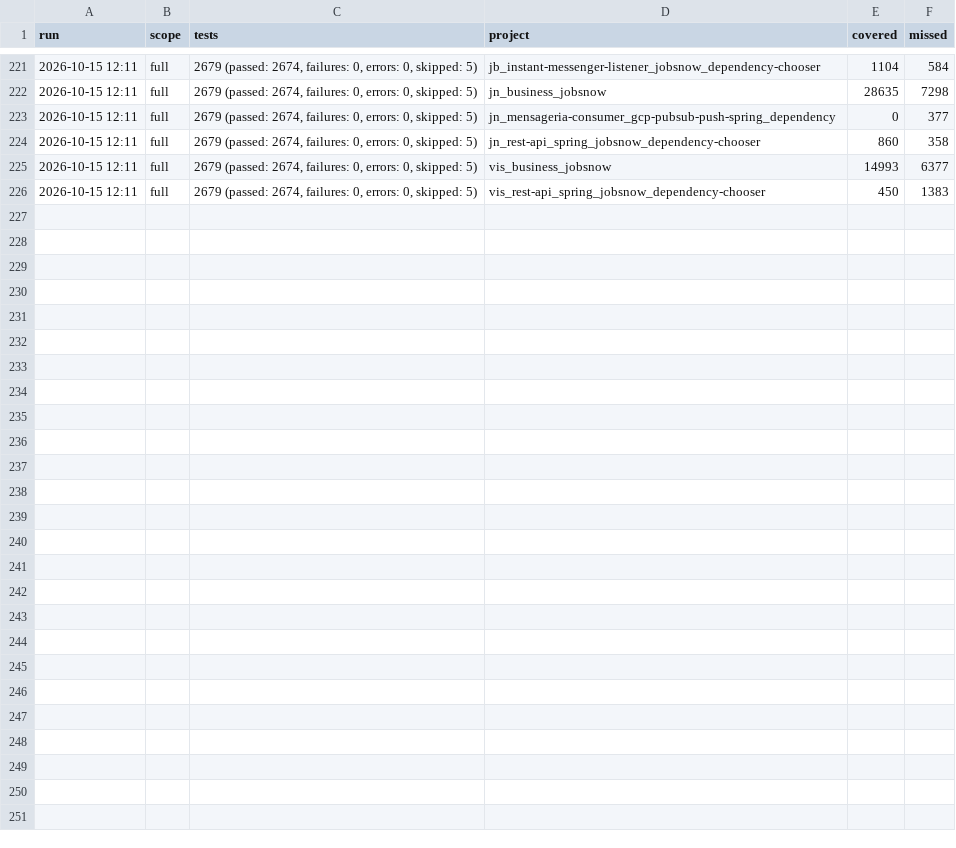
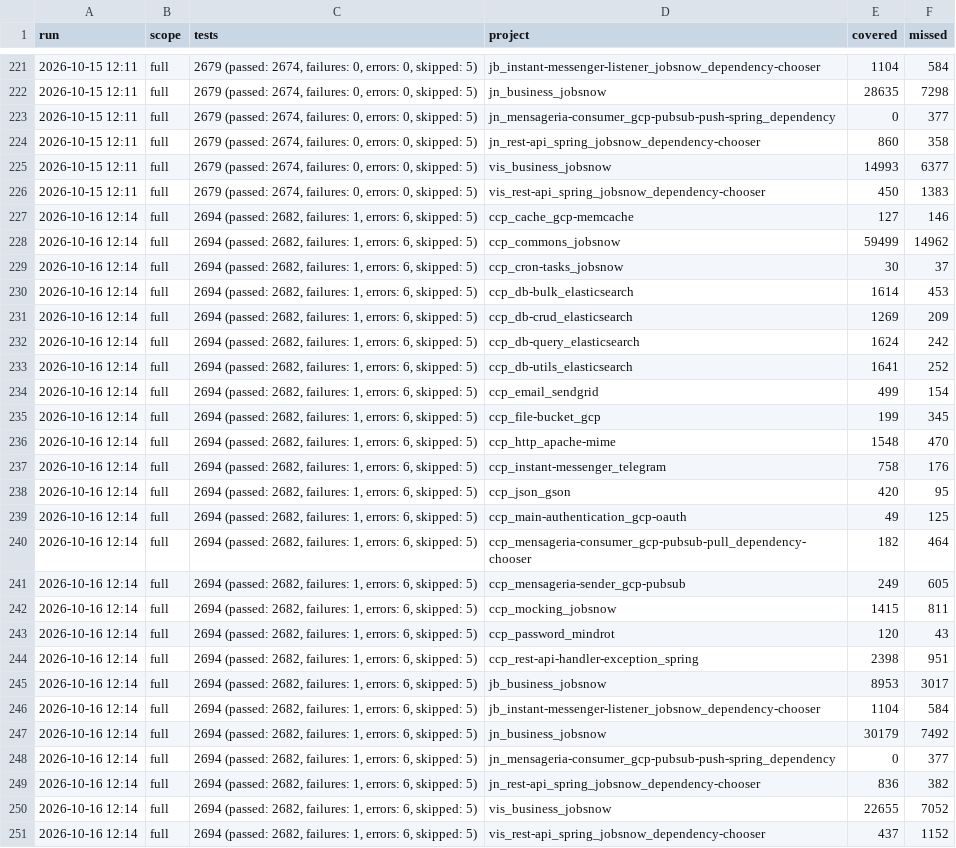
Before and after one commit to onias-site/jobsnow_workspace, a TSV file: .claude/skills/ccp-relatorio-de-cobertura/history/coverage-projects.tsv, drawn as a sheet; only a part is shown, gaps mark what is left out.

```diff
--- a/.claude/skills/ccp-relatorio-de-cobertura/history/coverage-projects.tsv
+++ b/.claude/skills/ccp-relatorio-de-cobertura/history/coverage-projects.tsv
@@ -226 +226,26 @@ run	scope	tests	project	covered	missed
 2026-10-15 12:11	full	2679 (passed: 2674, failures: 0, errors: 0, skipped: 5)	vis_rest-api_spring_jobsnow_dependency-chooser	450	1383
+2026-10-16 12:14	full	2694 (passed: 2682, failures: 1, errors: 6, skipped: 5)	ccp_cache_gcp-memcache	127	146
+2026-10-16 12:14	full	2694 (passed: 2682, failures: 1, errors: 6, skipped: 5)	ccp_commons_jobsnow	59499	14962
+2026-10-16 12:14	full	2694 (passed: 2682, failures: 1, errors: 6, skipped: 5)	ccp_cron-tasks_jobsnow	30	37
+2026-10-16 12:14	full	2694 (passed: 2682, failures: 1, errors: 6, skipped: 5)	ccp_db-bulk_elasticsearch	1614	453
+2026-10-16 12:14	full	2694 (passed: 2682, failures: 1, errors: 6, skipped: 5)	ccp_db-crud_elasticsearch	1269	209
+2026-10-16 12:14	full	2694 (passed: 2682, failures: 1, errors: 6, skipped: 5)	ccp_db-query_elasticsearch	1624	242
+2026-10-16 12:14	full	2694 (passed: 2682, failures: 1, errors: 6, skipped: 5)	ccp_db-utils_elasticsearch	1641	252
+2026-10-16 12:14	full	2694 (passed: 2682, failures: 1, errors: 6, skipped: 5)	ccp_email_sendgrid	499	154
+2026-10-16 12:14	full	2694 (passed: 2682, failures: 1, errors: 6, skipped: 5)	ccp_file-bucket_gcp	199	345
+2026-10-16 12:14	full	2694 (passed: 2682, failures: 1, errors: 6, skipped: 5)	ccp_http_apache-mime	1548	470
+2026-10-16 12:14	full	2694 (passed: 2682, failures: 1, errors: 6, skipped: 5)	ccp_instant-messenger_telegram	758	176
+2026-10-16 12:14	full	2694 (passed: 2682, failures: 1, errors: 6, skipped: 5)	ccp_json_gson	420	95
+2026-10-16 12:14	full	2694 (passed: 2682, failures: 1, errors: 6, skipped: 5)	ccp_main-authentication_gcp-oauth	49	125
+2026-10-16 12:14	full	2694 (passed: 2682, failures: 1, errors: 6, skipped: 5)	ccp_mensageria-consumer_gcp-pubsub-pull_dependency-chooser	182	464
+2026-10-16 12:14	full	2694 (passed: 2682, failures: 1, errors: 6, skipped: 5)	ccp_mensageria-sender_gcp-pubsub	249	605
+2026-10-16 12:14	full	2694 (passed: 2682, failures: 1, errors: 6, skipped: 5)	ccp_mocking_jobsnow	1415	811
+2026-10-16 12:14	full	2694 (passed: 2682, failures: 1, errors: 6, skipped: 5)	ccp_password_mindrot	120	43
+2026-10-16 12:14	full	2694 (passed: 2682, failures: 1, errors: 6, skipped: 5)	ccp_rest-api-handler-exception_spring	2398	951
+2026-10-16 12:14	full	2694 (passed: 2682, failures: 1, errors: 6, skipped: 5)	jb_business_jobsnow	8953	3017
+2026-10-16 12:14	full	2694 (passed: 2682, failures: 1, errors: 6, skipped: 5)	jb_instant-messenger-listener_jobsnow_dependency-chooser	1104	584
+2026-10-16 12:14	full	2694 (passed: 2682, failures: 1, errors: 6, skipped: 5)	jn_business_jobsnow	30179	7492
+2026-10-16 12:14	full	2694 (passed: 2682, failures: 1, errors: 6, skipped: 5)	jn_mensageria-consumer_gcp-pubsub-push-spring_dependency	0	377
+2026-10-16 12:14	full	2694 (passed: 2682, failures: 1, errors: 6, skipped: 5)	jn_rest-api_spring_jobsnow_dependency-chooser	836	382
+2026-10-16 12:14	full	2694 (passed: 2682, failures: 1, errors: 6, skipped: 5)	vis_business_jobsnow	22655	7052
+2026-10-16 12:14	full	2694 (passed: 2682, failures: 1, errors: 6, skipped: 5)	vis_rest-api_spring_jobsnow_dependency-chooser	437	1152
```
Also changed, not shown: .claude/skills/ccp-relatorio-de-cobertura/history/coverage-total.tsv, 13 other files.
